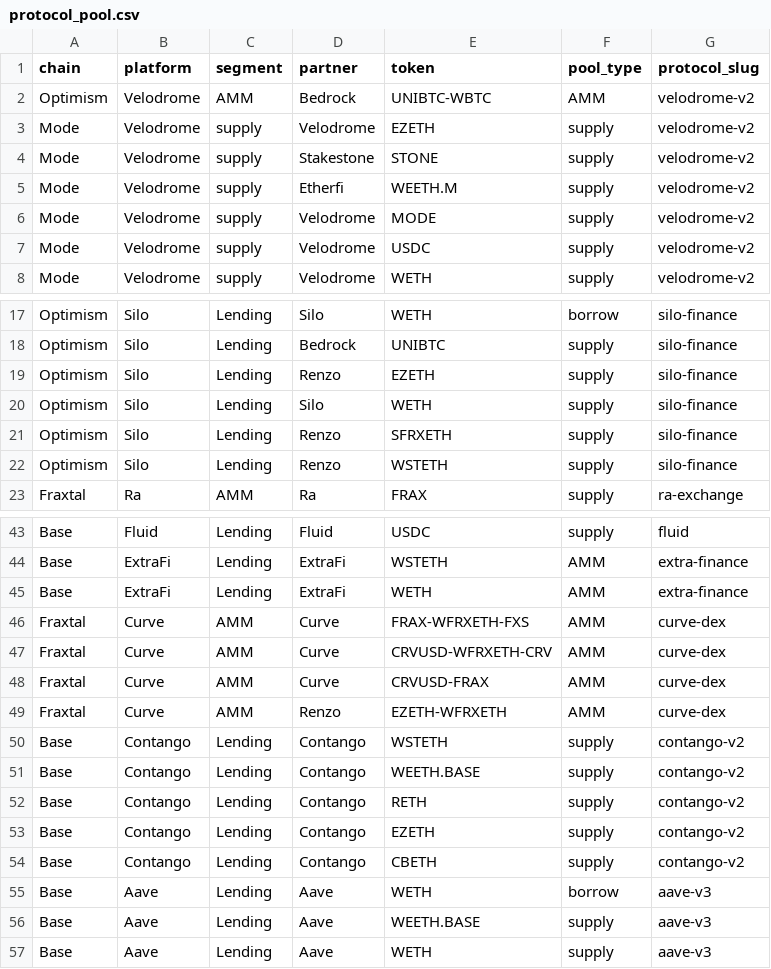
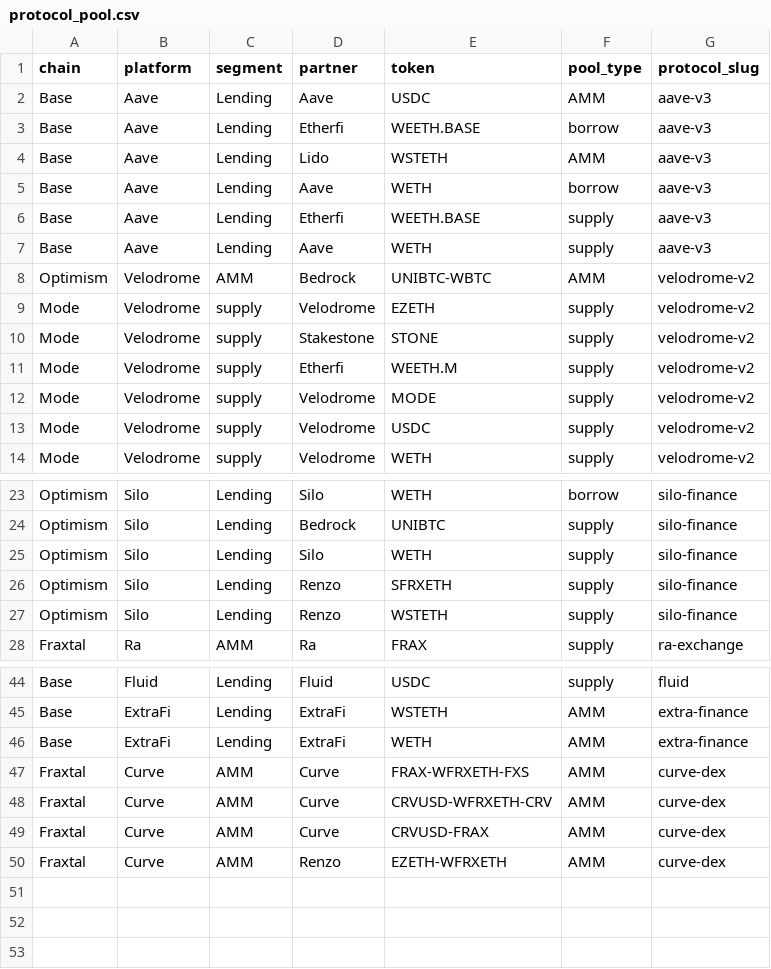
Before and after one commit to Deantoshi/DefiLlama_TVL_Reader, a CSV file: backend/protocol_pool.csv, drawn as a sheet; only a part is shown, gaps mark what is left out; the diff covers the shown part only.

```diff
--- a/backend/protocol_pool.csv
+++ b/backend/protocol_pool.csv
@@ -1,2 +1,8 @@
 chain,platform,segment,partner,token,pool_type,protocol_slug
+Base,Aave,Lending,Aave,USDC,AMM,aave-v3
+Base,Aave,Lending,Etherfi,WEETH.BASE,borrow,aave-v3
+Base,Aave,Lending,Lido,WSTETH,AMM,aave-v3
+Base,Aave,Lending,Aave,WETH,borrow,aave-v3
+Base,Aave,Lending,Etherfi,WEETH.BASE,supply,aave-v3
+Base,Aave,Lending,Aave,WETH,supply,aave-v3
 Optimism,Velodrome,AMM,Bedrock,UNIBTC-WBTC,AMM,velodrome-v2
@@ -18,3 +24,2 @@ Optimism,Silo,Lending,Silo,WETH,borrow,silo-finance
 Optimism,Silo,Lending,Bedrock,UNIBTC,supply,silo-finance
-Optimism,Silo,Lending,Renzo,EZETH,supply,silo-finance
 Optimism,Silo,Lending,Silo,WETH,supply,silo-finance
@@ -49,9 +50 @@ Fraxtal,Curve,AMM,Curve,CRVUSD-FRAX,AMM,curve-dex
 Fraxtal,Curve,AMM,Renzo,EZETH-WFRXETH,AMM,curve-dex
-Base,Contango,Lending,Contango,WSTETH,supply,contango-v2
-Base,Contango,Lending,Contango,WEETH.BASE,supply,contango-v2
-Base,Contango,Lending,Contango,RETH,supply,contango-v2
-Base,Contango,Lending,Contango,EZETH,supply,contango-v2
-Base,Contango,Lending,Contango,CBETH,supply,contango-v2
-Base,Aave,Lending,Aave,WETH,borrow,aave-v3
-Base,Aave,Lending,Aave,WEETH.BASE,supply,aave-v3
-Base,Aave,Lending,Aave,WETH,supply,aave-v3
```
Also changed, not shown: 4 removed rows elsewhere in this file, backend/dex_pool_config.csv, backend/protocol_incentive_history.csv.
